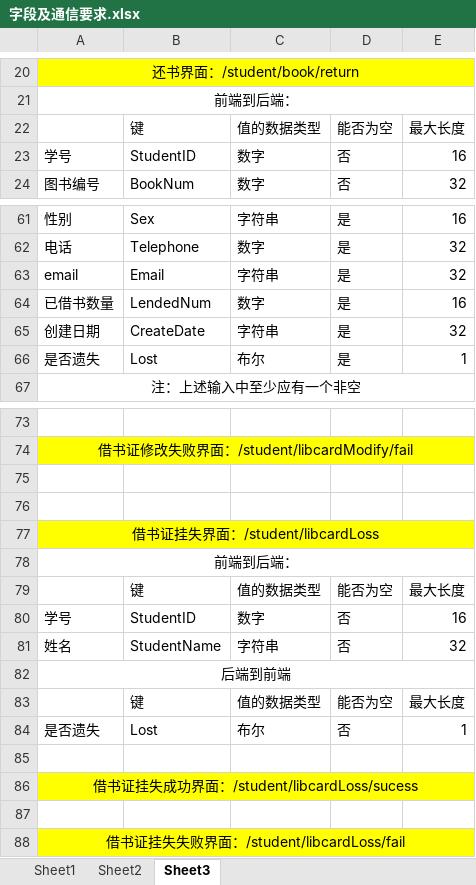
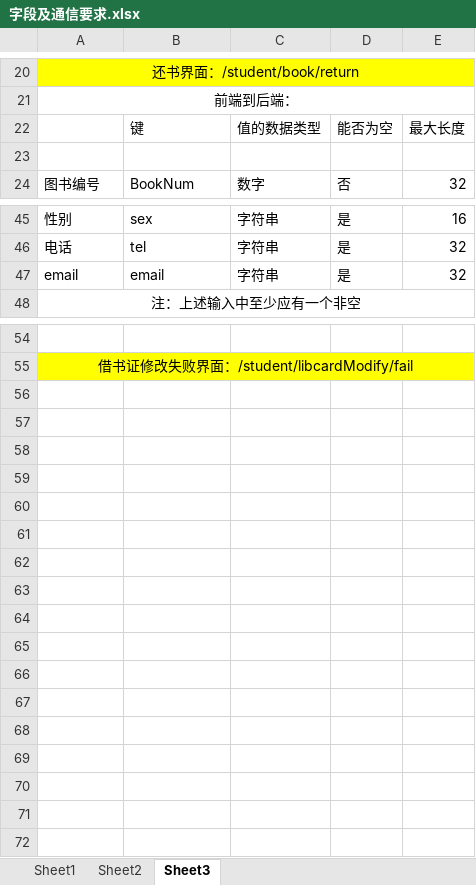
Before and after one commit to Wangmerlyn/LibraryManager, an Excel workbook: 架构设计/字段及通信要求.xlsx, sheet Sheet3, drawn as a sheet; only a part is shown, gaps mark what is left out; values as stored, in another font and other column widths than the file's, no borders; removed rows and columns are numbered as before the commit, all else as after; the diff covers the shown part only; the diff names each change by its address in the sheet, - before the commit and + after, or states it on an @@ line.

```diff
--- a/架构设计/字段及通信要求.xlsx (sheet Sheet3)
+++ b/架构设计/字段及通信要求.xlsx (sheet Sheet3)
-row 23: 学号 | StudentID | 数字 | 否 | 16
+row 23: (empty)
-B45: Sex
+B45: sex
-B46: Telephone
+B46: tel
-C46: 数字
+C46: 字符串
-B47: Email
+B47: email
-row 64: 已借书数量 | LendedNum | 数字 | 是 | 16
-row 65: 创建日期 | CreateDate | 字符串 | 是 | 32
-row 66: 是否遗失 | Lost | 布尔 | 是 | 1
-row 75: (empty)
-row 76: (empty)
-row 77: 借书证挂失界面：/student/libcardLoss
-row 78: 前端到后端：
-row 79:  | 键 | 值的数据类型 | 能否为空 | 最大长度
-row 80: 学号 | StudentID | 数字 | 否 | 16
-row 81: 姓名 | StudentName | 字符串 | 否 | 32
-row 82: 后端到前端
-row 83:  | 键 | 值的数据类型 | 能否为空 | 最大长度
-row 84: 是否遗失 | Lost | 布尔 | 否 | 1
-row 85: (empty)
-row 86: 借书证挂失成功界面：/student/libcardLoss/sucess
-row 87: (empty)
-row 88: 借书证挂失失败界面：/student/libcardLoss/fail
```
Also changed, not shown: 16 removed rows, 21 edited cells, cell formats and merged cells elsewhere in this sheet, sheet Sheet2, sheet Sheet1, 1 other file.
